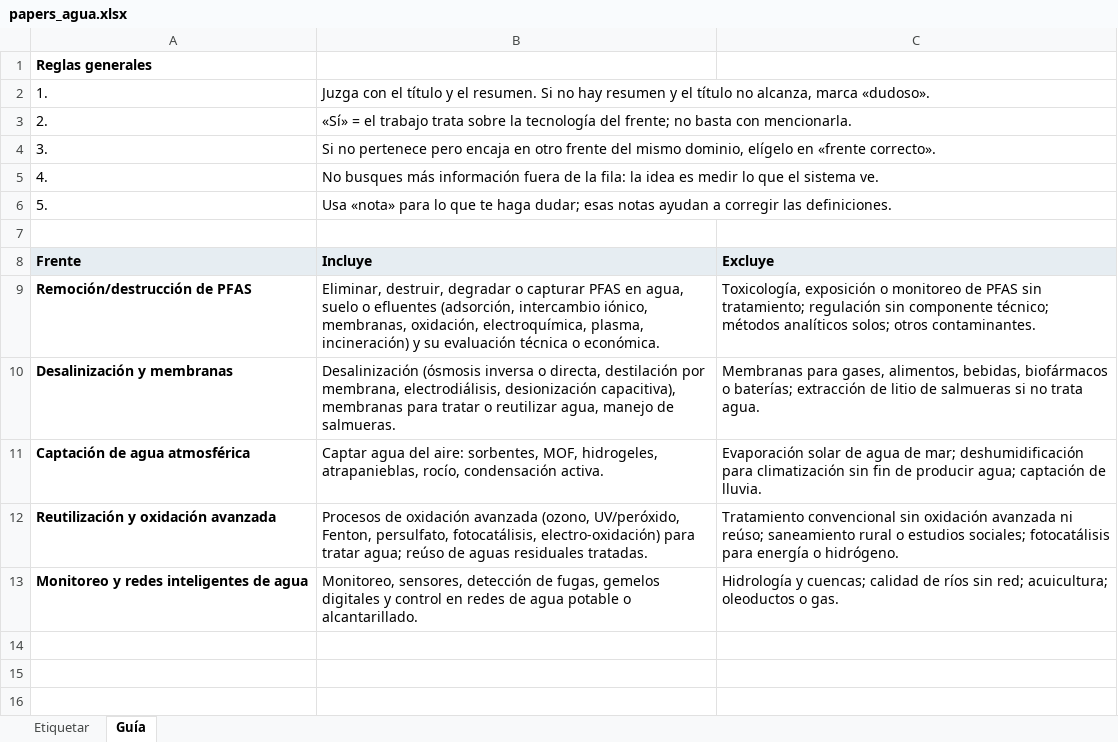
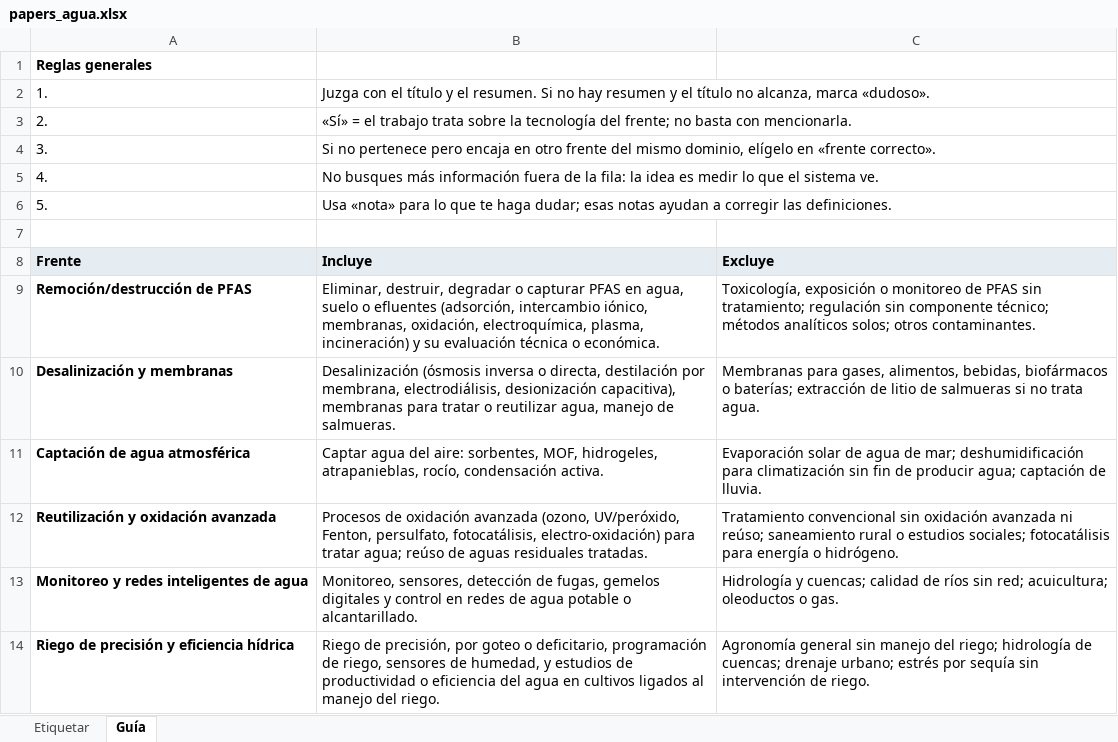
Before and after one commit to camiloguzvel/tech-radar, an Excel workbook: evals/papers_agua.xlsx, sheet Guía, drawn as a sheet; values as stored, in another font and other column widths than the file's, no borders; the diff names each change by its address in the sheet, - before the commit and + after, or states it on an @@ line.

```diff
--- a/evals/papers_agua.xlsx (sheet Guía)
+++ b/evals/papers_agua.xlsx (sheet Guía)
+row 14: Riego de precisión y eficiencia hídrica | Riego de precisión, por goteo o deficitario, programación de riego, sensores de humedad, y estudios de productividad o eficiencia del agua en cultivos ligados al manejo del riego. | Agronomía general sin manejo del riego; hidrología de cuencas; drenaje urbano; estrés por sequía sin intervención de riego.
```
Also changed, not shown: sheet Etiquetar, evals/papers_agrobiotech.xlsx, 34 other files.
